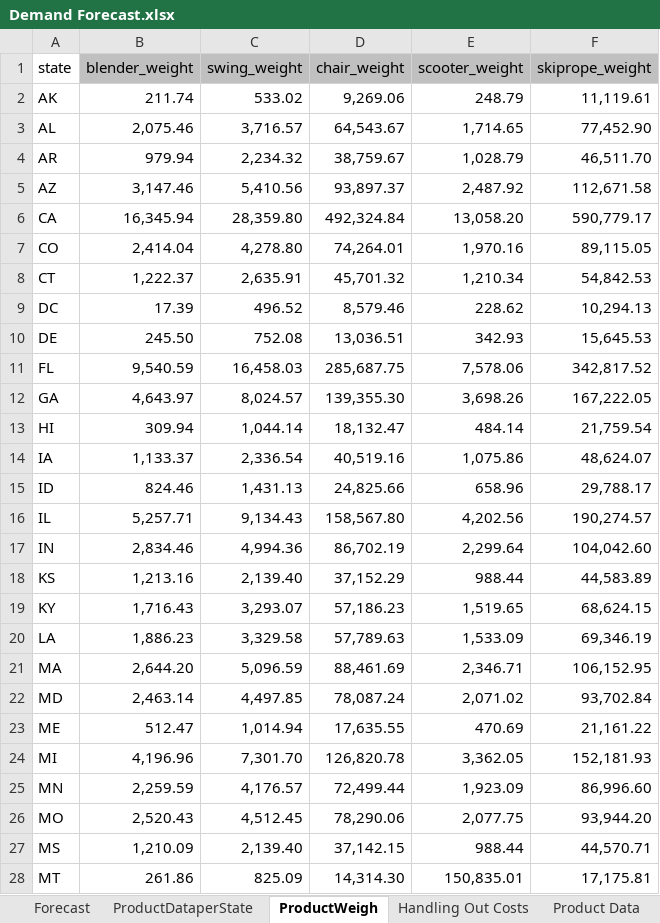
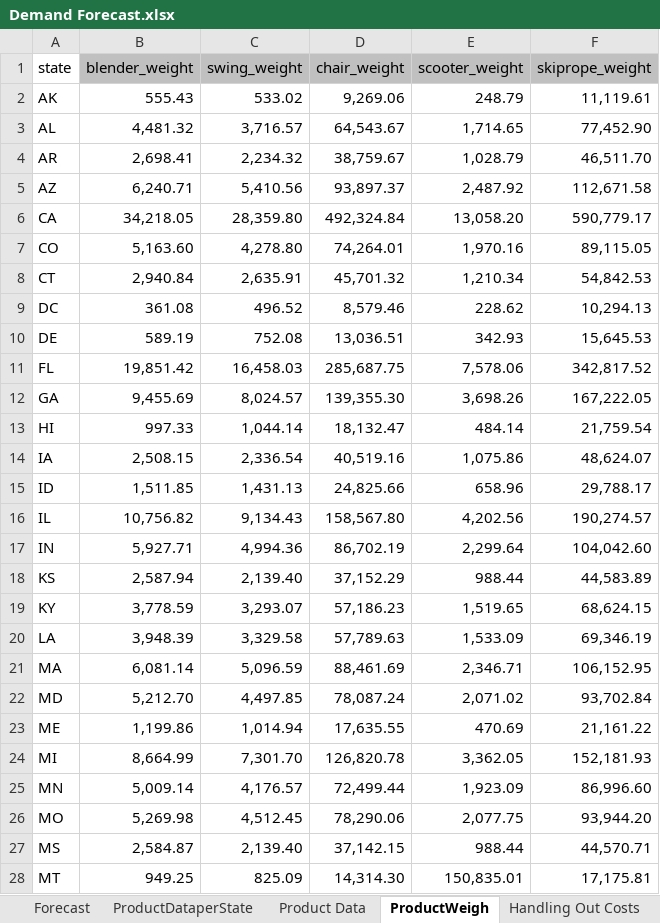
Before and after one commit to moniquechandra/OR8, an Excel workbook: Demand Forecast.xlsx, sheet ProductWeigh, drawn as a sheet; only a part is shown; values as stored, in another font and other column widths than the file's, no borders; the diff covers the shown part only; the diff names each change by its address in the sheet, - before the commit and + after, or states it on an @@ line.

```diff
--- a/Demand Forecast.xlsx (sheet ProductWeigh)
+++ b/Demand Forecast.xlsx (sheet ProductWeigh)
@@ sheet tab order changed: Forecast | ProductDataperState | Product Data | ProductWeigh | Handling Out Costs @@
-B2 (blender_weight): 211.74
+B2 (blender_weight): 555.43
-B3 (blender_weight): 2,075.46
+B3 (blender_weight): 4,481.32
-B4 (blender_weight): 979.94
+B4 (blender_weight): 2,698.41
-B5 (blender_weight): 3,147.46
+B5 (blender_weight): 6,240.71
-B6 (blender_weight): 16,345.94
+B6 (blender_weight): 34,218.05
-B7 (blender_weight): 2,414.04
+B7 (blender_weight): 5,163.60
-B8 (blender_weight): 1,222.37
+B8 (blender_weight): 2,940.84
-B9 (blender_weight): 17.39
+B9 (blender_weight): 361.08
-B10 (blender_weight): 245.50
+B10 (blender_weight): 589.19
-B11 (blender_weight): 9,540.59
+B11 (blender_weight): 19,851.42
-B12 (blender_weight): 4,643.97
+B12 (blender_weight): 9,455.69
-B13 (blender_weight): 309.94
+B13 (blender_weight): 997.33
-B14 (blender_weight): 1,133.37
+B14 (blender_weight): 2,508.15
-B15 (blender_weight): 824.46
+B15 (blender_weight): 1,511.85
-B16 (blender_weight): 5,257.71
+B16 (blender_weight): 10,756.82
-B17 (blender_weight): 2,834.46
+B17 (blender_weight): 5,927.71
-B18 (blender_weight): 1,213.16
+B18 (blender_weight): 2,587.94
-B19 (blender_weight): 1,716.43
+B19 (blender_weight): 3,778.59
-B20 (blender_weight): 1,886.23
+B20 (blender_weight): 3,948.39
-B21 (blender_weight): 2,644.20
+B21 (blender_weight): 6,081.14
-B22 (blender_weight): 2,463.14
+B22 (blender_weight): 5,212.70
-B23 (blender_weight): 512.47
+B23 (blender_weight): 1,199.86
-B24 (blender_weight): 4,196.96
+B24 (blender_weight): 8,664.99
-B25 (blender_weight): 2,259.59
+B25 (blender_weight): 5,009.14
-B26 (blender_weight): 2,520.43
+B26 (blender_weight): 5,269.98
-B27 (blender_weight): 1,210.09
+B27 (blender_weight): 2,584.87
-B28 (blender_weight): 261.86
+B28 (blender_weight): 949.25
```
Also changed, not shown: 23 edited cells elsewhere in this sheet, sheet ProductDataperState, sheet Forecast, sheet Product Data, formulas that keep their value, Product Data per State.xlsx, Product Master Data.xlsx, 7 other files.
